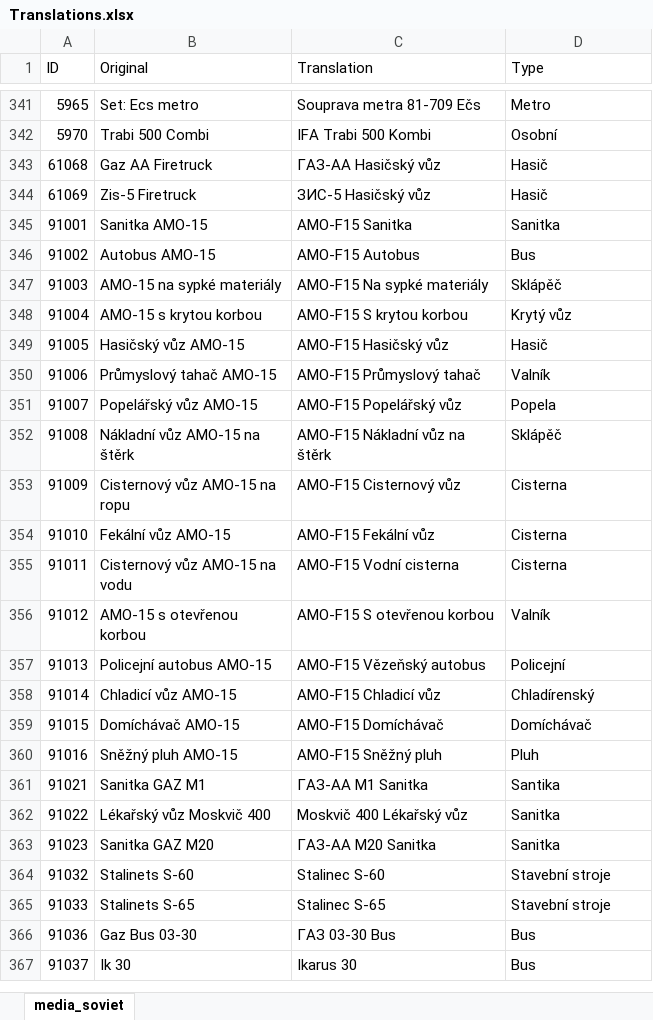
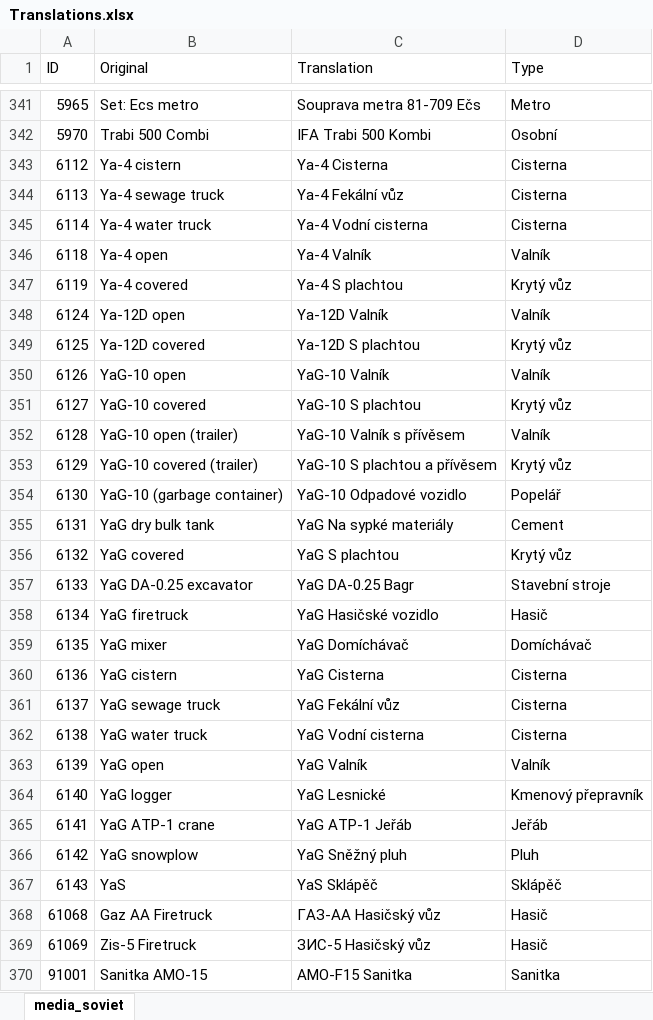
Before and after one commit to Toonu/WRSR-Translation-Editor, an Excel workbook: executable/Translations.xlsx, sheet media_soviet, drawn as a sheet; only a part is shown, gaps mark what is left out; the shorter side is filled out with more unchanged rows; values as stored, in another font and other column widths than the file's, no borders; table styles not drawn; the diff covers the shown part only; the diff names each change by its address in the sheet, - before the commit and + after, or states it on an @@ line.

Commit message:
Update Translations.xlsx

```diff
--- a/executable/Translations.xlsx (sheet media_soviet)
+++ b/executable/Translations.xlsx (sheet media_soviet)
+row 343: 6112 | Ya-4 cistern | Ya-4 Cisterna | Cisterna
+row 344: 6113 | Ya-4 sewage truck | Ya-4 Fekální vůz | Cisterna
+row 345: 6114 | Ya-4 water truck | Ya-4 Vodní cisterna | Cisterna
+row 346: 6118 | Ya-4 open | Ya-4 Valník | Valník
+row 347: 6119 | Ya-4 covered | Ya-4 S plachtou | Krytý vůz
+row 348: 6124 | Ya-12D open | Ya-12D Valník | Valník
+row 349: 6125 | Ya-12D covered | Ya-12D S plachtou | Krytý vůz
+row 350: 6126 | YaG-10 open | YaG-10 Valník | Valník
+row 351: 6127 | YaG-10 covered | YaG-10 S plachtou | Krytý vůz
+row 352: 6128 | YaG-10 open (trailer) | YaG-10 Valník s přívěsem | Valník
+row 353: 6129 | YaG-10 covered (trailer) | YaG-10 S plachtou a přívěsem | Krytý vůz
+row 354: 6130 | YaG-10 (garbage container) | YaG-10 Odpadové vozidlo | Popelář
+row 355: 6131 | YaG dry bulk tank | YaG Na sypké materiály | Cement
+row 356: 6132 | YaG covered | YaG S plachtou | Krytý vůz
+row 357: 6133 | YaG DA-0.25 excavator | YaG DA-0.25 Bagr | Stavební stroje
+row 358: 6134 | YaG firetruck | YaG Hasičské vozidlo | Hasič
+row 359: 6135 | YaG mixer | YaG Domíchávač | Domíchávač
+row 360: 6136 | YaG cistern | YaG Cisterna | Cisterna
+row 361: 6137 | YaG sewage truck | YaG Fekální vůz | Cisterna
+row 362: 6138 | YaG water truck | YaG Vodní cisterna | Cisterna
+row 363: 6139 | YaG open | YaG Valník | Valník
+row 364: 6140 | YaG logger | YaG Lesnické | Kmenový přepravník
+row 365: 6141 | YaG ATP-1 crane | YaG ATP-1 Jeřáb | Jeřáb
+row 366: 6142 | YaG snowplow | YaG Sněžný pluh | Pluh
+row 367: 6143 | YaS | YaS Sklápěč | Sklápěč
```
Also changed, not shown: 2 added rows, 1 moved row and 5 edited cells elsewhere in this sheet.
